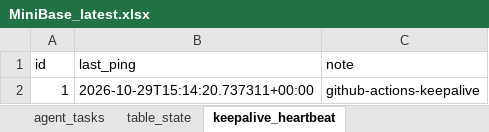
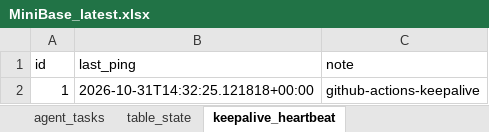
Before and after one commit to blackars/MiniBase-Web, an Excel workbook: backups/MiniBase_latest.xlsx, sheet keepalive_heartbeat, drawn as a sheet; values as stored, in another font and other column widths than the file's, no borders; the diff names each change by its address in the sheet, - before the commit and + after, or states it on an @@ line.

Commit message:
backup: MiniBase 2026-11-01 [skip ci]

```diff
--- a/backups/MiniBase_latest.xlsx (sheet keepalive_heartbeat)
+++ b/backups/MiniBase_latest.xlsx (sheet keepalive_heartbeat)
-B2 (last_ping): 2026-10-29T15:14:20.737311+00:00
+B2 (last_ping): 2026-10-31T14:32:25.121818+00:00
```
Also changed, not shown: 3 other files.
